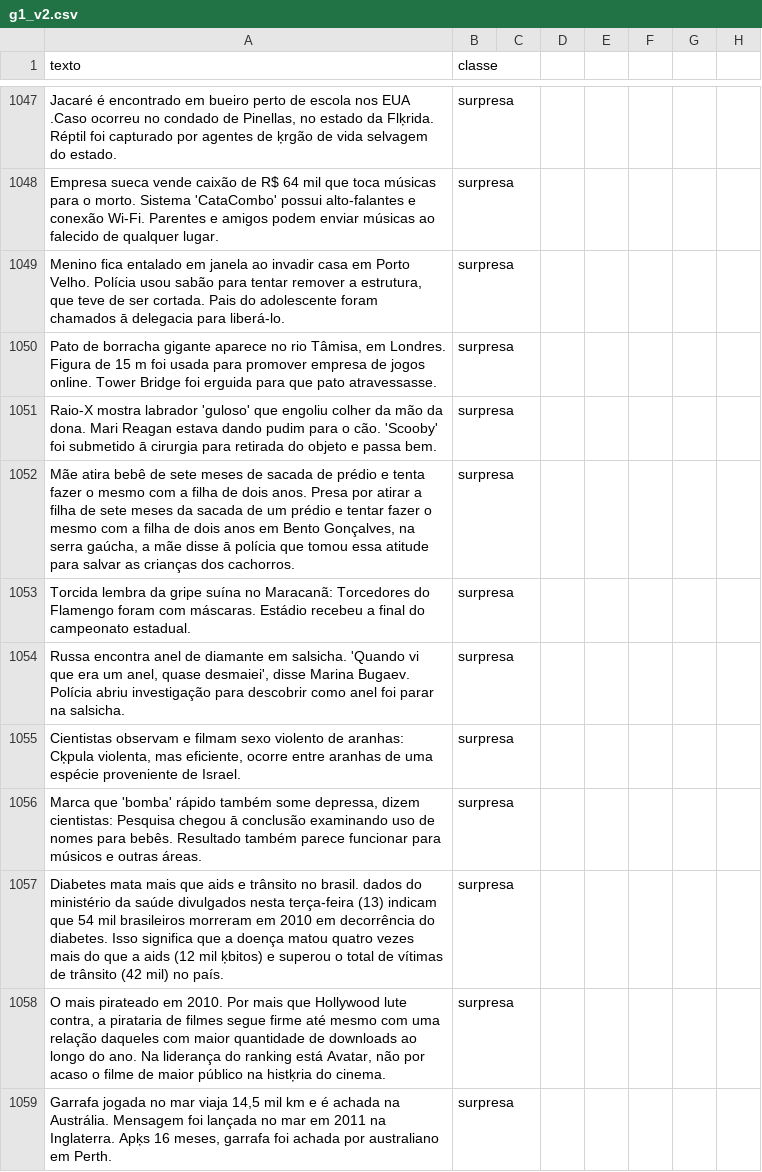
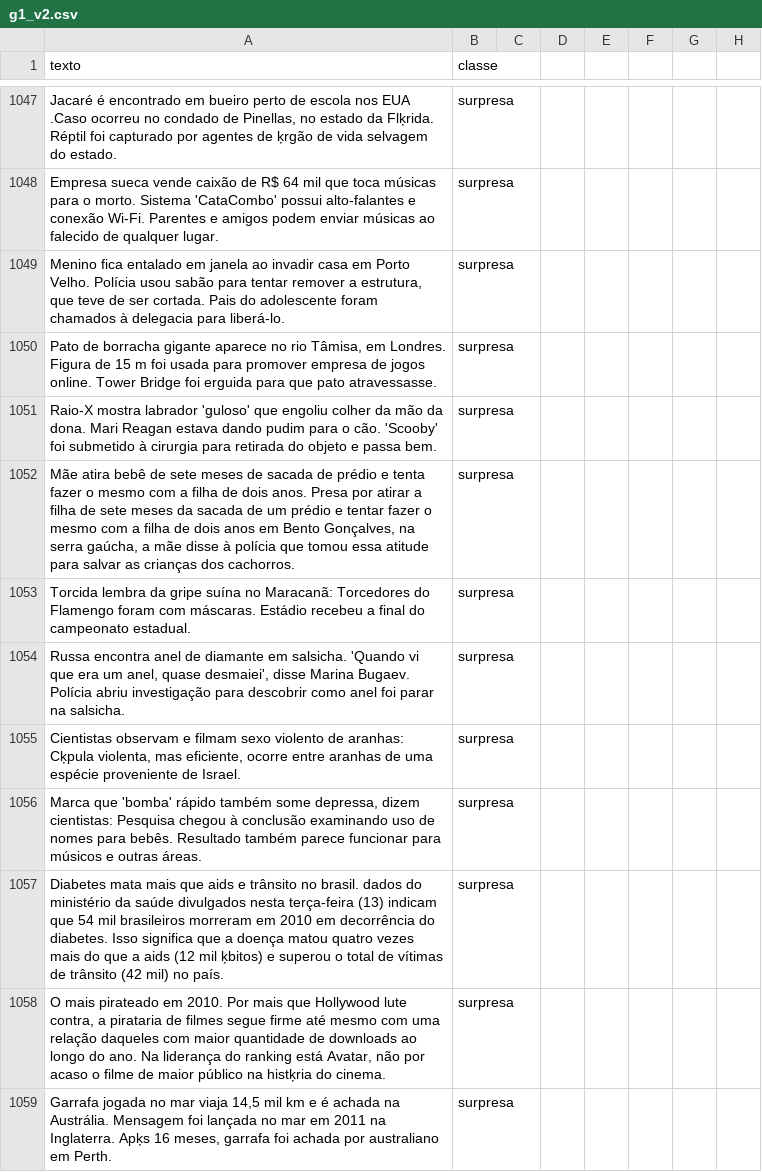
Before and after one commit to romulets/analise-sentimentos-noticias, a CSV file: g1_v2.csv, drawn as a sheet; only a part is shown, gaps mark what is left out; the diff covers the shown part only.

Commit message:
Update g1_v2.csv

```diff
--- a/g1_v2.csv
+++ b/g1_v2.csv
@@ -1048,6 +1048,6 @@ texto,classe
 "Empresa sueca vende caixão de R$ 64 mil que toca músicas para o morto. Sistema 'CataCombo' possui alto-falantes e conexão Wi-Fi. Parentes e amigos podem enviar músicas ao falecido de qualquer lugar.",surpresa
-"Menino fica entalado em janela ao invadir casa em Porto Velho. Polícia usou sabão para tentar remover a estrutura, que teve de ser cortada. Pais do adolescente foram chamados ā delegacia para liberá-lo.",surpresa
+"Menino fica entalado em janela ao invadir casa em Porto Velho. Polícia usou sabão para tentar remover a estrutura, que teve de ser cortada. Pais do adolescente foram chamados à delegacia para liberá-lo.",surpresa
 "Pato de borracha gigante aparece no rio Tâmisa, em Londres. Figura de 15 m foi usada para promover empresa de jogos online. Tower Bridge foi erguida para que pato atravessasse.",surpresa
-"Raio-X mostra labrador 'guloso' que engoliu colher da mão da dona. Mari Reagan estava dando pudim para o cão. 'Scooby' foi submetido ā cirurgia para retirada do objeto e passa bem.",surpresa
-"Mãe atira bebê de sete meses de sacada de prédio e tenta fazer o mesmo com a filha de dois anos. Presa por atirar a filha de sete meses da sacada de um prédio e tentar fazer o mesmo com a filha de dois anos em Bento Gonçalves, na serra gaúcha, a mãe disse ā polícia que tomou essa atitude para salvar as crianças dos cachorros.",surpresa
+"Raio-X mostra labrador 'guloso' que engoliu colher da mão da dona. Mari Reagan estava dando pudim para o cão. 'Scooby' foi submetido à cirurgia para retirada do objeto e passa bem.",surpresa
+"Mãe atira bebê de sete meses de sacada de prédio e tenta fazer o mesmo com a filha de dois anos. Presa por atirar a filha de sete meses da sacada de um prédio e tentar fazer o mesmo com a filha de dois anos em Bento Gonçalves, na serra gaúcha, a mãe disse à polícia que tomou essa atitude para salvar as crianças dos cachorros.",surpresa
 "Torcida lembra da gripe suína no Maracanã: Torcedores do Flamengo foram com máscaras. Estádio recebeu a final do campeonato estadual.",surpresa
@@ -1055,3 +1055,3 @@ texto,classe
 "Cientistas observam e filmam sexo violento de aranhas: Cķpula violenta, mas eficiente, ocorre entre aranhas de uma espécie proveniente de Israel.",surpresa
-"Marca que 'bomba' rápido também some depressa, dizem cientistas: Pesquisa chegou ā conclusão examinando uso de nomes para bebês. Resultado também parece funcionar para músicos e outras áreas.",surpresa
+"Marca que 'bomba' rápido também some depressa, dizem cientistas: Pesquisa chegou à conclusão examinando uso de nomes para bebês. Resultado também parece funcionar para músicos e outras áreas.",surpresa
 "Diabetes mata mais que aids e trânsito no brasil. dados do ministério da saúde divulgados nesta terça-feira (13) indicam que 54 mil brasileiros morreram em 2010 em decorrência do diabetes. Isso significa que a doença matou quatro vezes mais do que a aids (12 mil ķbitos) e superou o total de vítimas de trânsito (42 mil) no país.",surpresa
```
Also changed, not shown: 154 edited cells elsewhere in this file.
